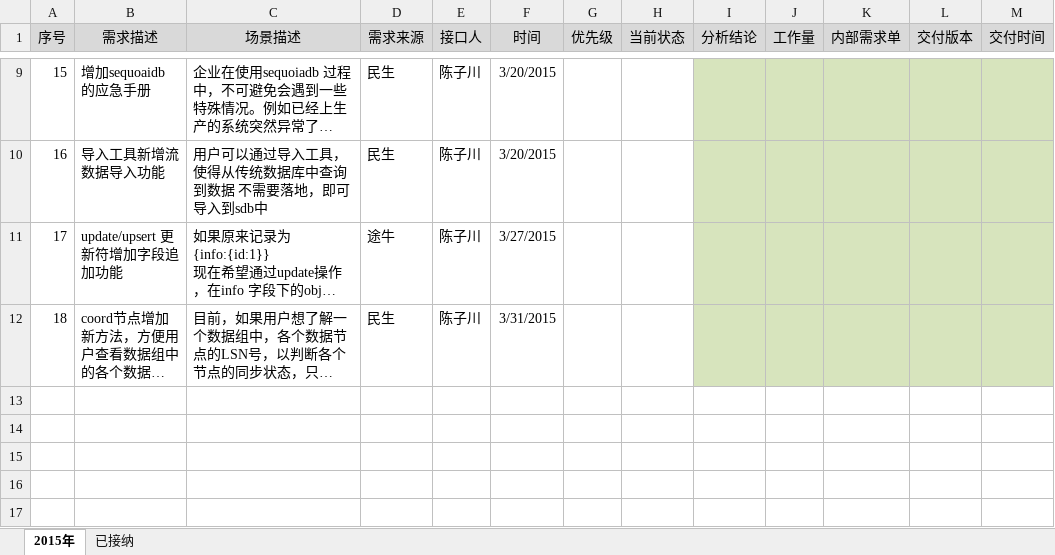
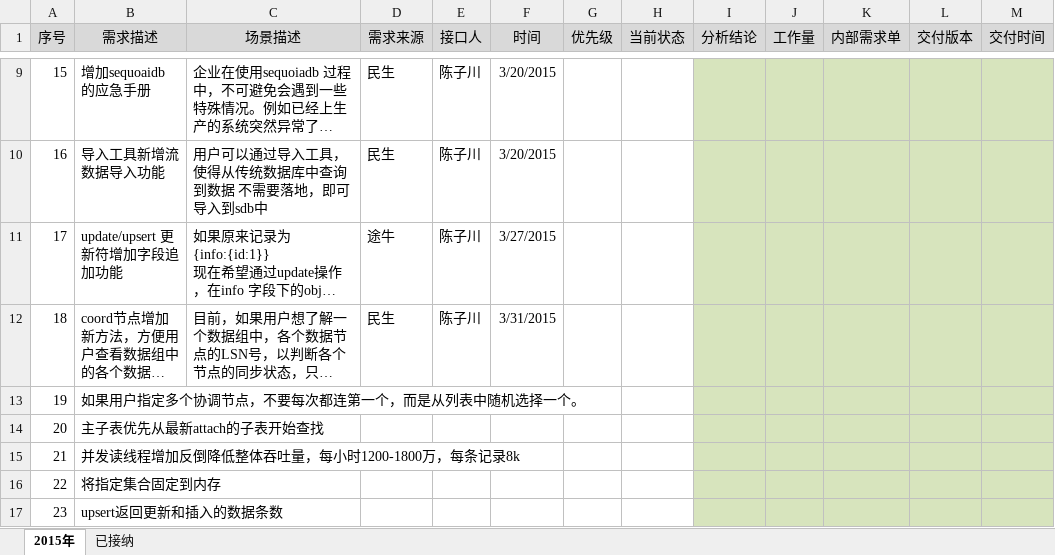
Before and after one commit to Vivian-hihi/SequoiaDB, an Excel workbook: internal_doc/12.需求跟踪/SequoiaDB外部需求跟踪表.xlsx, sheet 2015年, drawn as a sheet; only a part is shown, gaps mark what is left out; long unchanged cells end in …; values as stored, in another font and other column widths than the file's, no borders; the diff names each change by its address in the sheet, - before the commit and + after, or states it on an @@ line.

Commit message:
git-svn-id: http://192.168.20.11/sequoiadb/trunk@17972 6121f079-4a18-41d3-8c30-8870a322f2c2

```diff
--- a/internal_doc/12.需求跟踪/SequoiaDB外部需求跟踪表.xlsx (sheet 2015年)
+++ b/internal_doc/12.需求跟踪/SequoiaDB外部需求跟踪表.xlsx (sheet 2015年)
+row 13: 19 | 如果用户指定多个协调节点，不要每次都连第一个，而是从列表中随机选择一个。
+row 14: 20 | 主子表优先从最新attach的子表开始查找
+row 15: 21 | 并发读线程增加反倒降低整体吞吐量，每小时1200-1800万，每条记录8k
+row 16: 22 | 将指定集合固定到内存
+row 17: 23 | upsert返回更新和插入的数据条数
```
